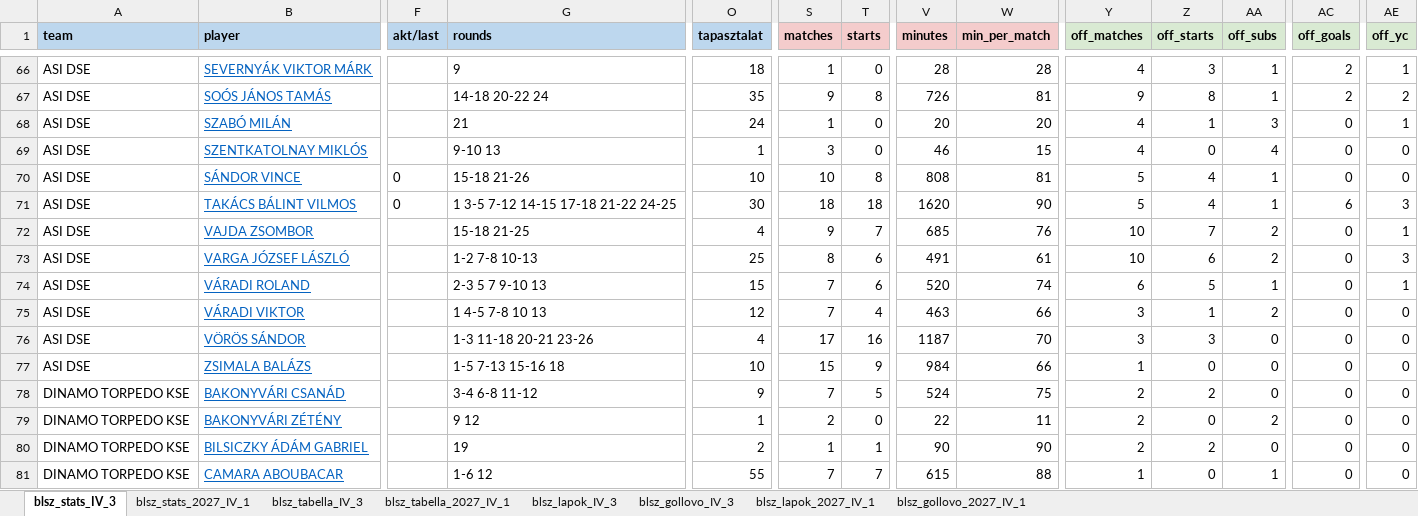
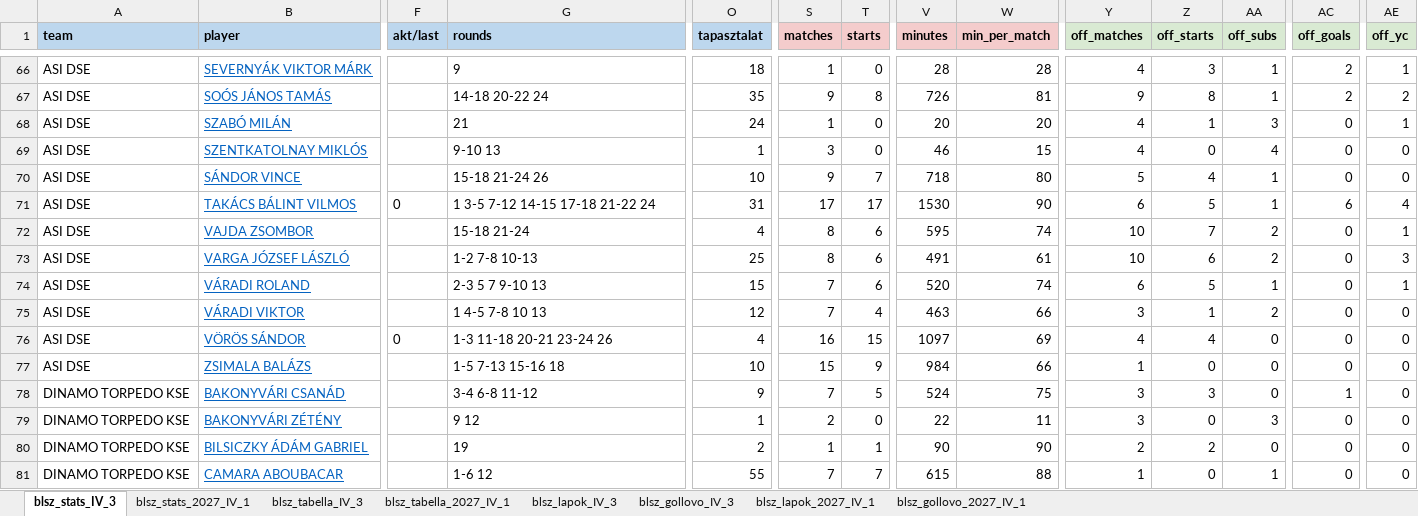
Before and after one commit to akinemazaki/blsz-stat, an Excel workbook: blsz_stat.xlsx, sheet blsz_stats_IV_3, drawn as a sheet; only a part is shown, gaps mark what is left out; values as stored, in another font and other column widths than the file's, no borders; the diff covers the shown part only; the diff names each change by its address in the sheet, - before the commit and + after, or states it on an @@ line.

```diff
--- a/blsz_stat.xlsx (sheet blsz_stats_IV_3)
+++ b/blsz_stat.xlsx (sheet blsz_stats_IV_3)
-F70 (akt/last): 0
+F70 (akt/last): (empty)
-G70 (rounds): 15-18 21-26
+G70 (rounds): 15-18 21-24 26
-S70 (matches): 10
+S70 (matches): 9
-T70 (starts): 8
+T70 (starts): 7
-V70 (minutes): 808
+V70 (minutes): 718
-W70 (min_per_match): 81
+W70 (min_per_match): 80
-G71 (rounds): 1 3-5 7-12 14-15 17-18 21-22 24-25
+G71 (rounds): 1 3-5 7-12 14-15 17-18 21-22 24
-O71 (tapasztalat): 30
+O71 (tapasztalat): 31
-S71 (matches): 18
+S71 (matches): 17
-T71 (starts): 18
+T71 (starts): 17
-V71 (minutes): 1620
+V71 (minutes): 1530
-Y71 (off_matches): 5
+Y71 (off_matches): 6
-Z71 (off_starts): 4
+Z71 (off_starts): 5
-AE71 (off_yc): 3
+AE71 (off_yc): 4
-G72 (rounds): 15-18 21-25
+G72 (rounds): 15-18 21-24
-S72 (matches): 9
+S72 (matches): 8
-T72 (starts): 7
+T72 (starts): 6
-V72 (minutes): 685
+V72 (minutes): 595
-W72 (min_per_match): 76
+W72 (min_per_match): 74
-F76 (akt/last): (empty)
+F76 (akt/last): 0
-G76 (rounds): 1-3 11-18 20-21 23-26
+G76 (rounds): 1-3 11-18 20-21 23-24 26
-S76 (matches): 17
+S76 (matches): 16
-T76 (starts): 16
+T76 (starts): 15
-V76 (minutes): 1187
+V76 (minutes): 1097
-W76 (min_per_match): 70
+W76 (min_per_match): 69
-Y76 (off_matches): 3
+Y76 (off_matches): 4
-Z76 (off_starts): 3
+Z76 (off_starts): 4
-Y78:Y79 (off_matches): 2
+Y78:Y79 (off_matches): 3
-Z78 (off_starts): 2
+Z78 (off_starts): 3
-AC78 (off_goals): 0
+AC78 (off_goals): 1
-AA79 (off_subs): 2
+AA79 (off_subs): 3
```
Also changed, not shown: 937 edited cells elsewhere in this sheet, sheet blsz_stats_2027_IV_1, sheet blsz_lapok_IV_3, sheet blsz_lapok_2027_IV_1, sheet blsz_gollovo_2027_IV_1, sheet blsz_gollovo_IV_3, sheet blsz_tabella_IV_3, 1 more sheet, hidden cells.
